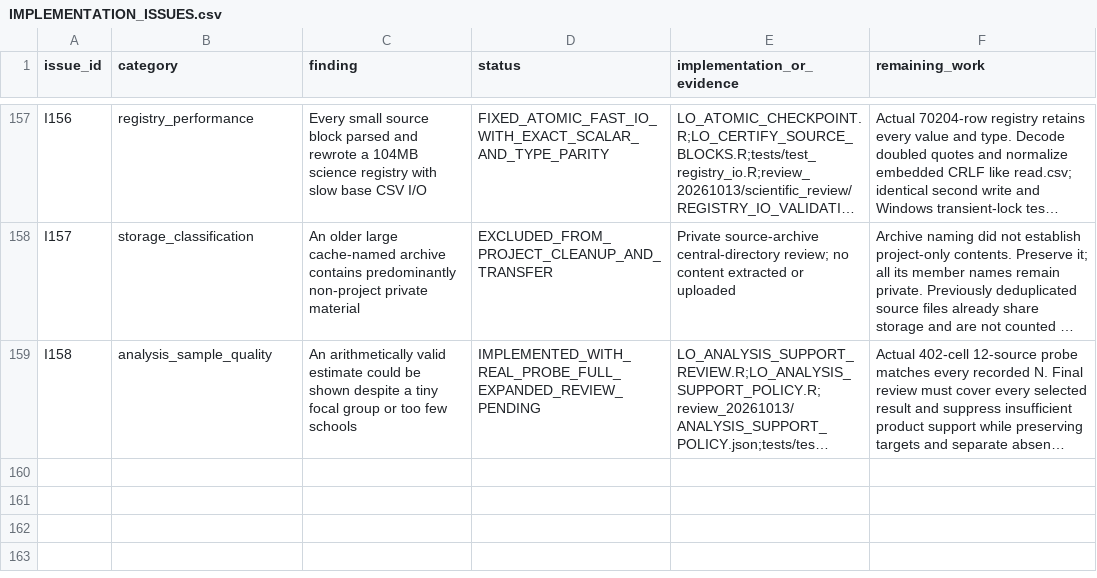
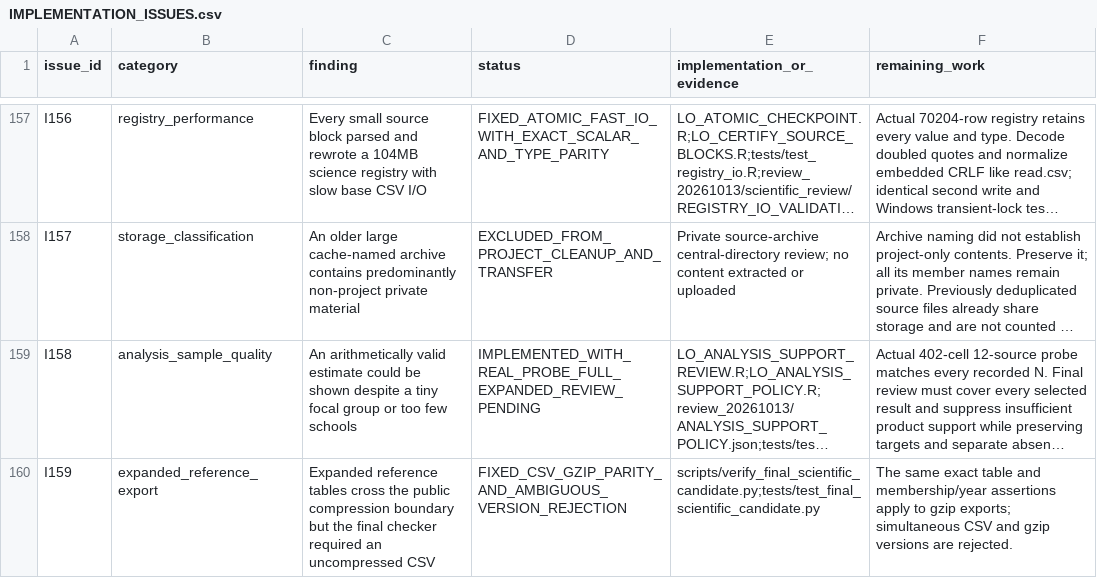
Before and after one commit to Netherlands-Opportunity-Lab/Learning-Outcomes, a CSV file: 06_pipeline/review_20261013/IMPLEMENTATION_ISSUES.csv, drawn as a sheet; only a part is shown, gaps mark what is left out; long unchanged cells end in …; the diff names each change by its address in the sheet, - before the commit and + after, or states it on an @@ line.

```diff
--- a/06_pipeline/review_20261013/IMPLEMENTATION_ISSUES.csv
+++ b/06_pipeline/review_20261013/IMPLEMENTATION_ISSUES.csv
+row 160: I159 | expanded_reference_export | Expanded reference tables cross the public compression boundary but the final checker required an uncompressed CSV | FIXED_CSV_GZIP_PARITY_AND_AMBIGUOUS_VERSION_REJECTION | scripts/verify_final_scientific_candidate.py;tests/test_final_scientific_candidate.py | The same exact table and membership/year assertions apply to gzip exports; simultaneous CSV and gzip versions are rejected.
```
Also changed, not shown: 9 other files.
